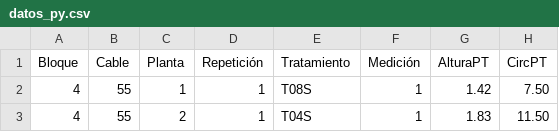
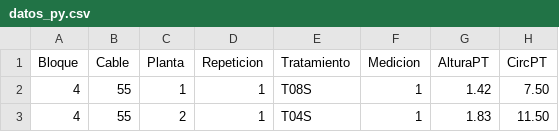
Before and after one commit to greko-guevara/curso-de-programaci-n_EARTH, a CSV file: datos_py.csv, drawn as a sheet; only a part is shown; the diff names each change by its address in the sheet, - before the commit and + after, or states it on an @@ line.

Commit message:
Add files via upload

```diff
--- a/datos_py.csv
+++ b/datos_py.csv
-D1: Repetición
+D1: Repeticion
-F1: Medición
+F1: Medicion
```
